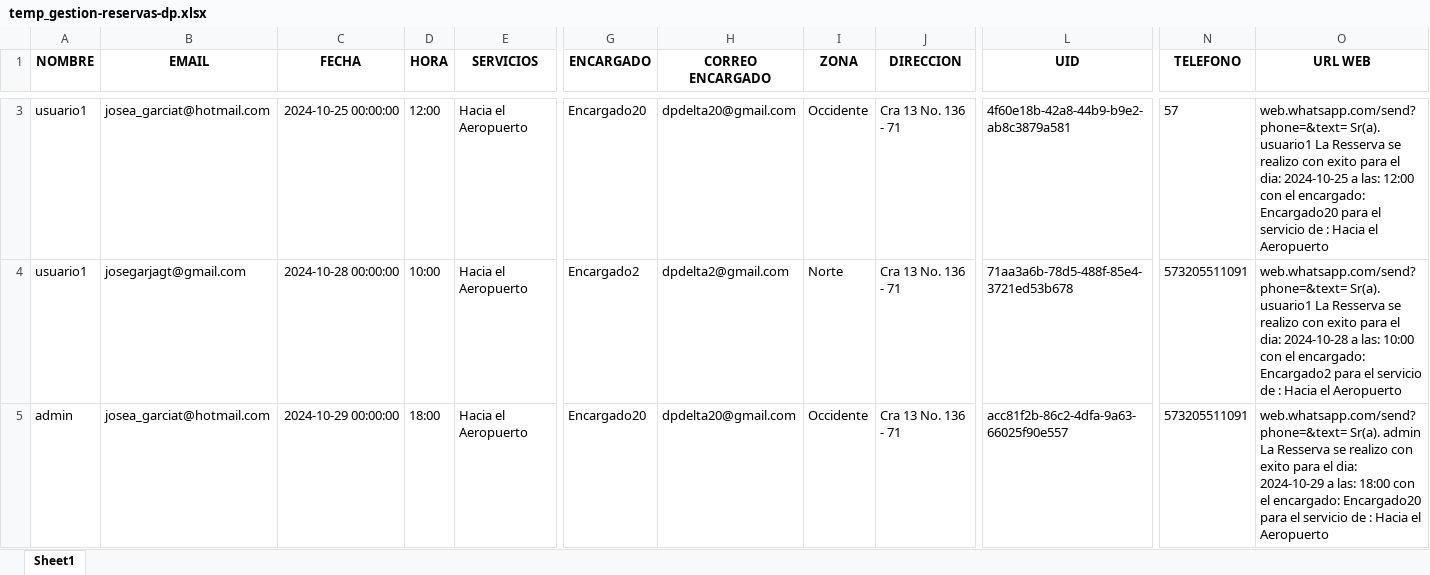
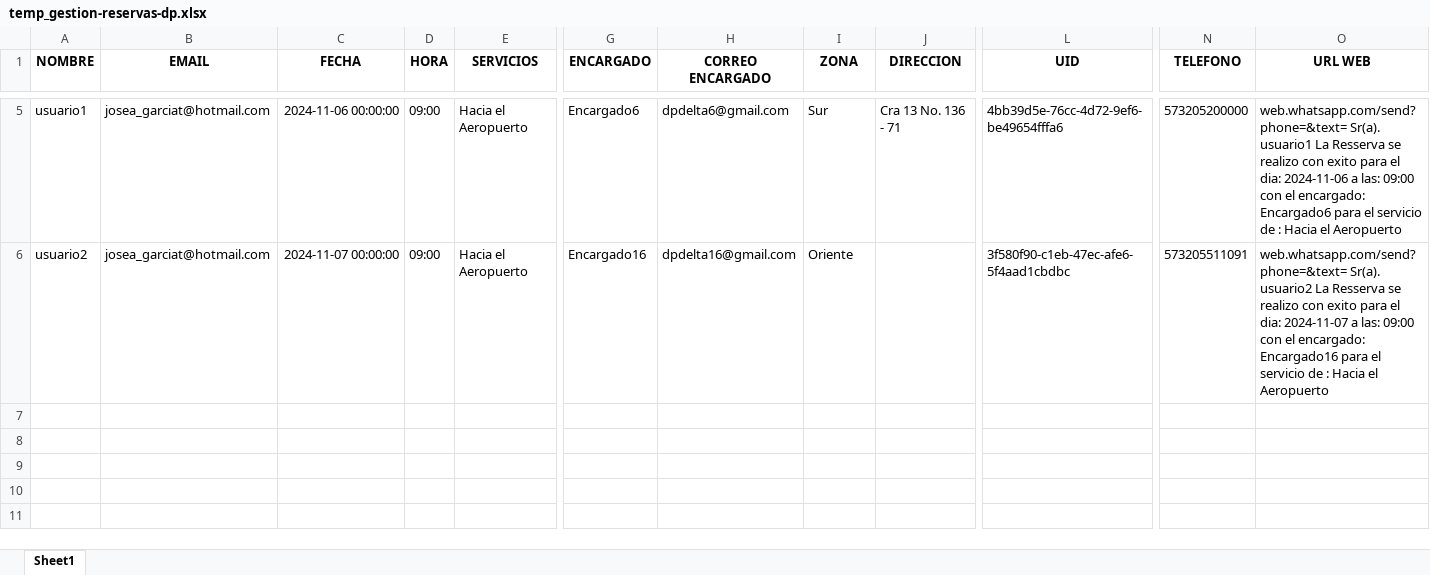
Before and after one commit to jagt2024/reservar, an Excel workbook: DP-Andres/archivos-dp/temp_gestion-reservas-dp.xlsx, sheet Sheet1, drawn as a sheet; only a part is shown, gaps mark what is left out; values as stored, in another font and other column widths than the file's, no borders; removed rows and columns are numbered as before the commit, all else as after; rows hold the shown columns only; the diff covers the shown part only; the diff names each change by its address in the sheet, - before the commit and + after, or states it on an @@ line.

```diff
--- a/DP-Andres/archivos-dp/temp_gestion-reservas-dp.xlsx (sheet Sheet1)
+++ b/DP-Andres/archivos-dp/temp_gestion-reservas-dp.xlsx (sheet Sheet1)
-C5 (FECHA): 2024-10-25 00:00:00
+C5 (FECHA): 2024-11-06 00:00:00
-D5 (HORA): 12:00
+D5 (HORA): 09:00
-G5 (ENCARGADO): Encargado20
+G5 (ENCARGADO): Encargado6
-H5 (CORREO ENCARGADO): dpdelta20@gmail.com
+H5 (CORREO ENCARGADO): dpdelta6@gmail.com
-I5 (ZONA): Occidente
+I5 (ZONA): Sur
-L5 (UID): 4f60e18b-42a8-44b9-b9e2-ab8c3879a581
+L5 (UID): 4bb39d5e-76cc-4d72-9ef6-be49654fffa6
-N5 (TELEFONO): 57
+N5 (TELEFONO): 573205200000
-O5 (URL WEB): …el dia: 2024-10-25 a las: 12:00 con el encargado: Encargado20 para el…
+O5 (URL WEB): …el dia: 2024-11-06 a las: 09:00 con el encargado: Encargado6 para el…
-row 4: usuario1 | josegarjagt@gmail.com | 2024-10-28 00:00:00 | 10:00 | Hacia el Aeropuerto | Encargado2 | dpdelta2@gmail.com | Norte | Cra 13 No. 136 - 71 | 71aa3a6b-78d5-488f-85e4-3721ed53b678 | 573205511091 | web.whatsapp.com/send?phone=&text= Sr(a). usuario1 La Resserva se realizo con exito para el dia: 2024-10-28 a las: 10:00 con el encargado: Encargado2 para el servicio de : Hacia el Aeropuerto
-A6 (NOMBRE): admin
+A6 (NOMBRE): usuario2
-C6 (FECHA): 2024-10-29 00:00:00
+C6 (FECHA): 2024-11-07 00:00:00
-D6 (HORA): 18:00
+D6 (HORA): 09:00
-G6 (ENCARGADO): Encargado20
+G6 (ENCARGADO): Encargado16
-H6 (CORREO ENCARGADO): dpdelta20@gmail.com
+H6 (CORREO ENCARGADO): dpdelta16@gmail.com
-I6 (ZONA): Occidente
+I6 (ZONA): Oriente
-J6 (DIRECCION): Cra 13 No. 136 - 71
+J6 (DIRECCION): (empty)
-L6 (UID): acc81f2b-86c2-4dfa-9a63-66025f90e557
+L6 (UID): 3f580f90-c1eb-47ec-afe6-5f4aad1cbdbc
-O6 (URL WEB): web.whatsapp.com/send?phone=&text= Sr(a). admin La Resserva se realizo con exito para el dia: 2024-10-29 a las: 18:00 con el encargado: Encargado20 para el…
+O6 (URL WEB): web.whatsapp.com/send?phone=&text= Sr(a). usuario2 La Resserva se realizo con exito para el dia: 2024-11-07 a las: 09:00 con el encargado: Encargado16 para el…
```
Also changed, not shown: 2 added rows and 5 edited cells elsewhere in this sheet, 2 other files.
